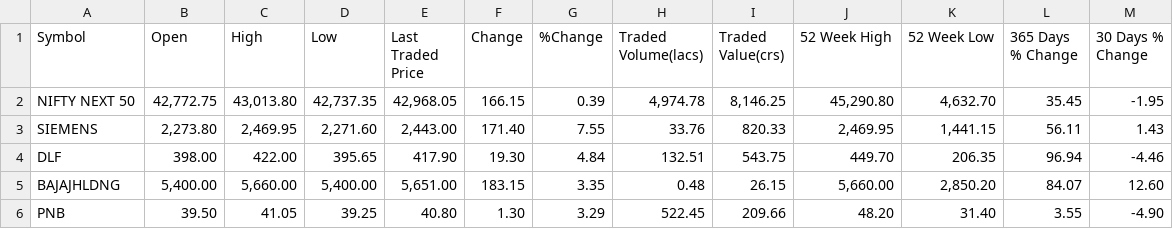
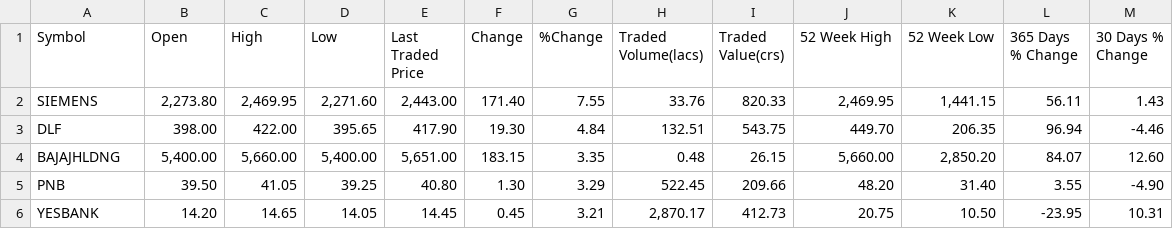
Before and after one commit to skazi019/StockMarketBot, a CSV file: Code/Scanner/tickers/NIFTY_NEXT_50.csv, drawn as a sheet; only a part is shown; the shorter side is filled out with more unchanged rows.

```diff
--- a/Code/Scanner/tickers/NIFTY_NEXT_50.csv
+++ b/Code/Scanner/tickers/NIFTY_NEXT_50.csv
@@ -1,3 +1,2 @@
 Symbol,Open,High,Low,Last Traded Price,Change,%Change,Traded Volume(lacs),Traded Value(crs),52 Week High,52 Week Low,365 Days % Change,30 Days % Change
-"NIFTY NEXT 50","42,772.75","43,013.80","42,737.35","42,968.05","166.15","0.39","4,974.78","8,146.25","45,290.80","4,632.70","35.45","-1.95"
 "SIEMENS","2,273.80","2,469.95","2,271.60","2,443.00","171.40","7.55","33.76","820.33","2,469.95","1,441.15","56.11","1.43"
```
Also changed, not shown: Code/Scanner/tickers/NIFTY.csv, Code/Scanner/tickers/NIFTY_FIN_SERV.csv, 16 other files.
